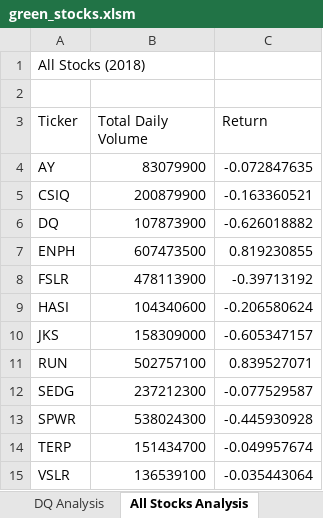
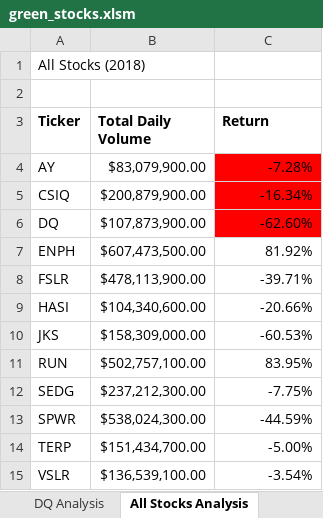
Before and after one commit to wilfredwaheejr/practice-stock-analysis, an Excel workbook: green_stocks.xlsm, sheet All Stocks Analysis, drawn as a sheet; values as stored, in another font and other column widths than the file's, no borders; the diff names each change by its address in the sheet, - before the commit and + after, or states it on an @@ line.

Commit message:
Add files via upload

```diff
--- a/green_stocks.xlsm (sheet All Stocks Analysis)
+++ b/green_stocks.xlsm (sheet All Stocks Analysis)
-A3:C3 bold: off
+A3:C3 bold: on
-B4 (Total Daily Volume): 83079900
+B4 (Total Daily Volume): $83,079,900.00
-C4 (Return): -0.072847635
+C4 (Return): -7.28%
-C4:C6 fill: none
+C4:C6 fill: #FF0000
-B5 (Total Daily Volume): 200879900
+B5 (Total Daily Volume): $200,879,900.00
-C5 (Return): -0.163360521
+C5 (Return): -16.34%
-B6 (Total Daily Volume): 107873900
+B6 (Total Daily Volume): $107,873,900.00
-C6 (Return): -0.626018882
+C6 (Return): -62.60%
-B7 (Total Daily Volume): 607473500
+B7 (Total Daily Volume): $607,473,500.00
-C7 (Return): 0.819230855
+C7 (Return): 81.92%
-B8 (Total Daily Volume): 478113900
+B8 (Total Daily Volume): $478,113,900.00
-C8 (Return): -0.39713192
+C8 (Return): -39.71%
-B9 (Total Daily Volume): 104340600
+B9 (Total Daily Volume): $104,340,600.00
-C9 (Return): -0.206580624
+C9 (Return): -20.66%
-B10 (Total Daily Volume): 158309000
+B10 (Total Daily Volume): $158,309,000.00
-C10 (Return): -0.605347157
+C10 (Return): -60.53%
-B11 (Total Daily Volume): 502757100
+B11 (Total Daily Volume): $502,757,100.00
-C11 (Return): 0.839527071
+C11 (Return): 83.95%
-B12 (Total Daily Volume): 237212300
+B12 (Total Daily Volume): $237,212,300.00
-C12 (Return): -0.077529587
+C12 (Return): -7.75%
-B13 (Total Daily Volume): 538024300
+B13 (Total Daily Volume): $538,024,300.00
-C13 (Return): -0.445930928
+C13 (Return): -44.59%
-B14 (Total Daily Volume): 151434700
+B14 (Total Daily Volume): $151,434,700.00
-C14 (Return): -0.049957674
+C14 (Return): -5.00%
-B15 (Total Daily Volume): 136539100
+B15 (Total Daily Volume): $136,539,100.00
-C15 (Return): -0.035443064
+C15 (Return): -3.54%
```
